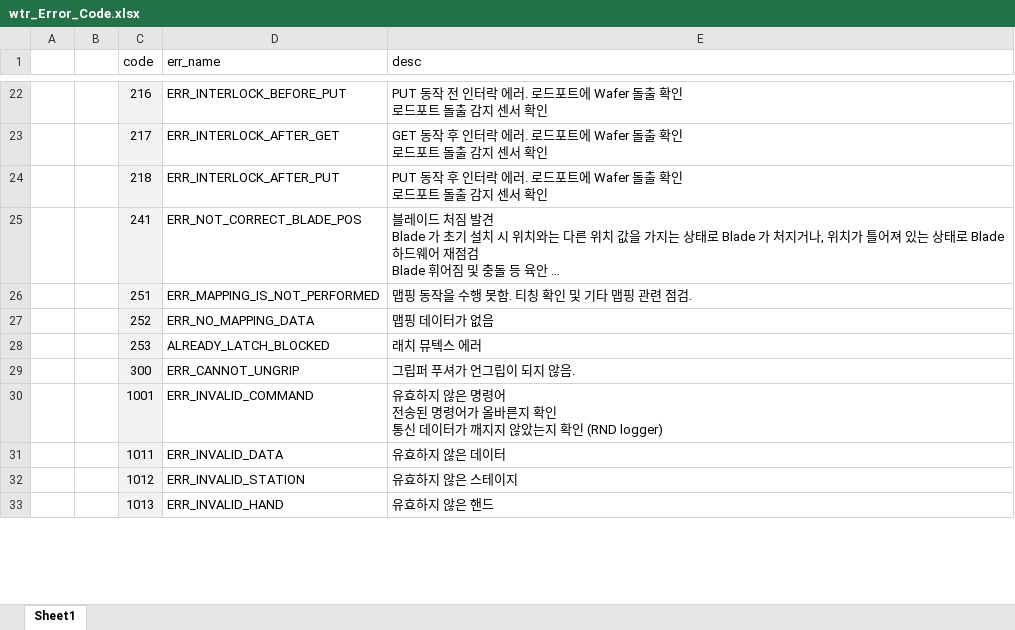
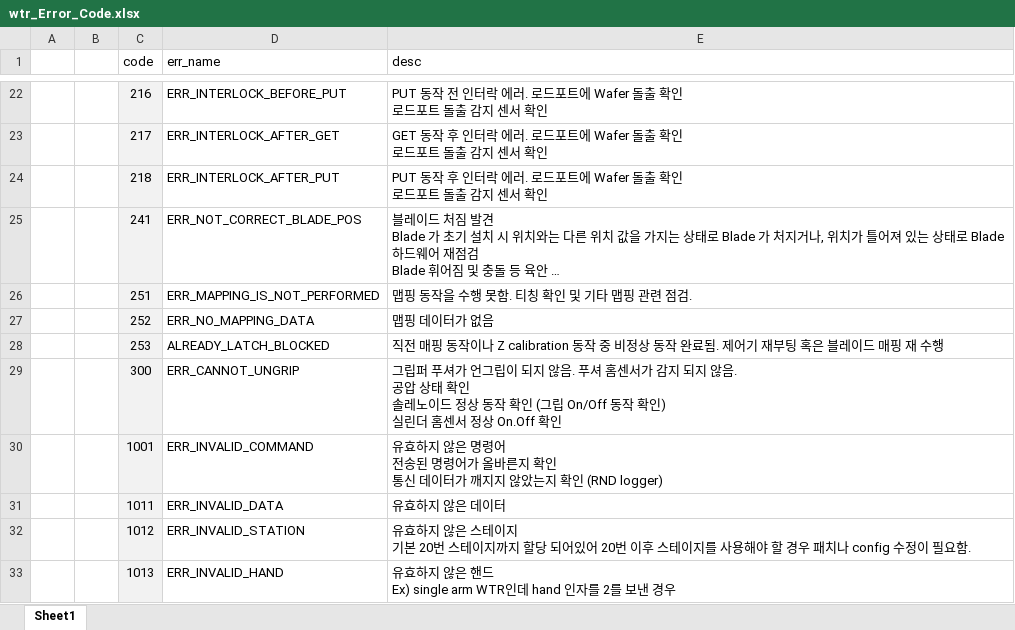
Before and after one commit to ChangHyun-Lim/kakao_error_bot, an Excel workbook: wtr_Error_Code.xlsx, sheet Sheet1, drawn as a sheet; only a part is shown, gaps mark what is left out; long unchanged cells end in …; values as stored, in another font and other column widths than the file's, no borders; ↵ is a line break in a cell; the diff covers the shown part only; the diff names each change by its address in the sheet, - before the commit and + after, or states it on an @@ line.

Commit message:
Add files via upload

```diff
--- a/wtr_Error_Code.xlsx (sheet Sheet1)
+++ b/wtr_Error_Code.xlsx (sheet Sheet1)
-E28 (desc): 래치 뮤텍스 에러
+E28 (desc): 직전 매핑 동작이나 Z calibration 동작 중 비정상 동작 완료됨. 제어기 재부팅 혹은 블레이드 매핑 재 수행
-E29 (desc): …않음.
+E29 (desc): …않음. 푸셔 홈센서가 감지 되지 않음. ↵ 공압 상태 확인 ↵ 솔레노이드 정상 동작 확인 (그립 On/Off 동작 확인) ↵ 실린더 홈센서 정상 On.Off 확인
-E32 (desc): 유효하지 않은 스테이지
+E32 (desc): 유효하지 않은 스테이지 ↵ 기본 20번 스테이지까지 할당 되어있어 20번 이후 스테이지를 사용해야 할 경우 패치나 config 수정이 필요함.
-E33 (desc): 유효하지 않은 핸드
+E33 (desc): 유효하지 않은 핸드 ↵ Ex) single arm WTR인데 hand 인자를 2를 보낸 경우
```
Also changed, not shown: 8 removed rows, 9 edited cells, cell formats and merged cells elsewhere in this sheet.
